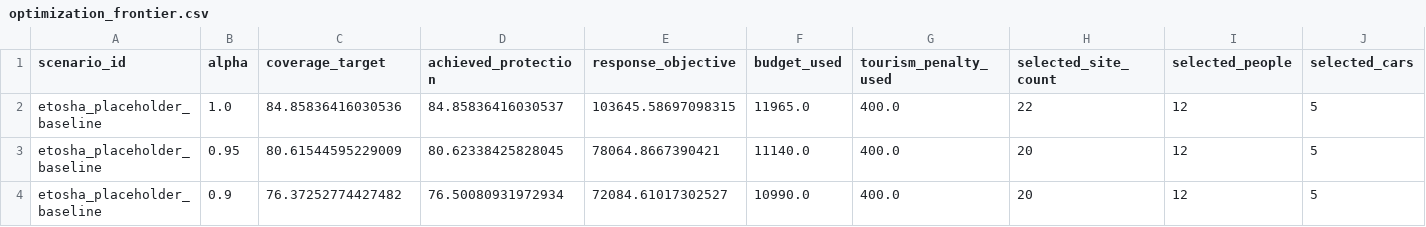
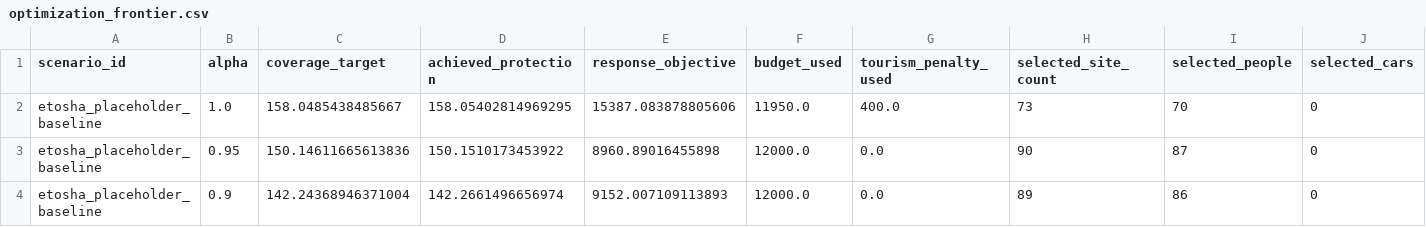
Before and after one commit to harqian/immc-2026, a CSV file: outputs/optimization_frontier.csv, drawn as a sheet; only a part is shown; the diff covers the shown part only; the diff names each change by its address in the sheet, - before the commit and + after, or states it on an @@ line.

```diff
--- a/outputs/optimization_frontier.csv
+++ b/outputs/optimization_frontier.csv
-C2 (coverage_target): 84.85836416030536
+C2 (coverage_target): 158.0485438485667
-D2 (achieved_protection): 84.85836416030537
+D2 (achieved_protection): 158.05402814969295
-E2 (response_objective): 103645.58697098315
+E2 (response_objective): 15387.083878805606
-F2 (budget_used): 11965.0
+F2 (budget_used): 11950.0
-H2 (selected_site_count): 22
+H2 (selected_site_count): 73
-I2 (selected_people): 12
+I2 (selected_people): 70
-J2:J4 (selected_cars): 5
+J2:J4 (selected_cars): 0
-C3 (coverage_target): 80.61544595229009
+C3 (coverage_target): 150.14611665613836
-D3 (achieved_protection): 80.62338425828045
+D3 (achieved_protection): 150.1510173453922
-E3 (response_objective): 78064.8667390421
+E3 (response_objective): 8960.89016455898
-F3 (budget_used): 11140.0
+F3 (budget_used): 12000.0
-G3:G4 (tourism_penalty_used): 400.0
+G3:G4 (tourism_penalty_used): 0.0
-H3 (selected_site_count): 20
+H3 (selected_site_count): 90
-I3 (selected_people): 12
+I3 (selected_people): 87
-C4 (coverage_target): 76.37252774427482
+C4 (coverage_target): 142.24368946371004
-D4 (achieved_protection): 76.50080931972934
+D4 (achieved_protection): 142.2661496656974
-E4 (response_objective): 72084.61017302527
+E4 (response_objective): 9152.007109113893
-F4 (budget_used): 10990.0
+F4 (budget_used): 12000.0
-H4 (selected_site_count): 20
+H4 (selected_site_count): 89
-I4 (selected_people): 12
+I4 (selected_people): 86
```
Also changed, not shown: 4 edited cells elsewhere in this file, 27 other files.
